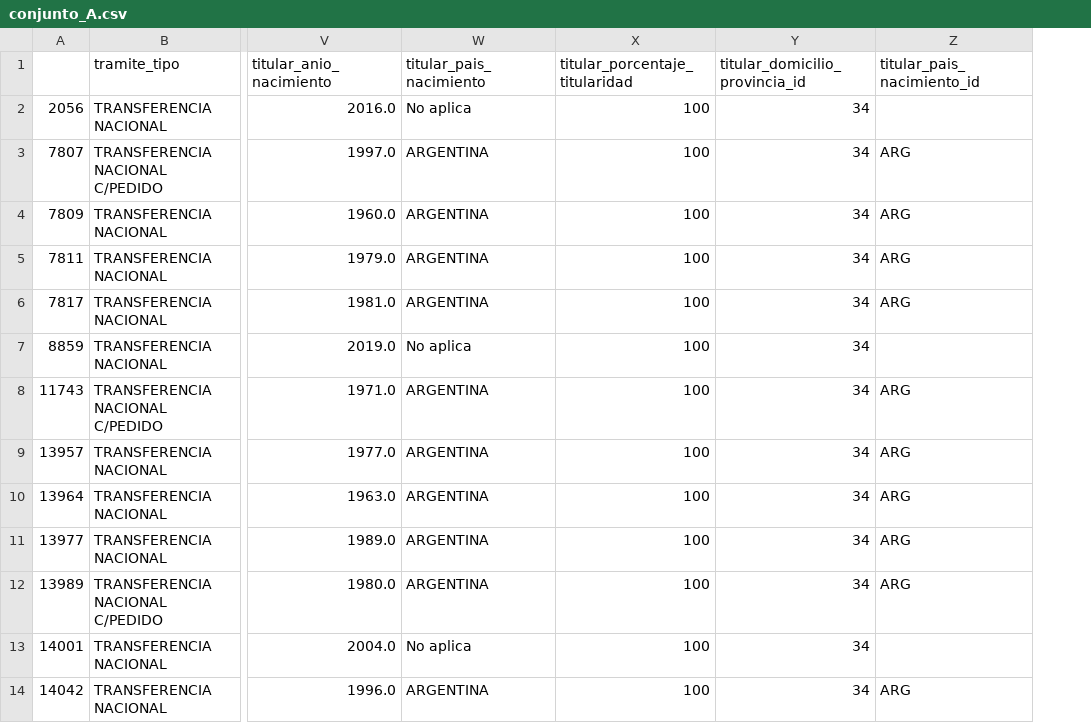
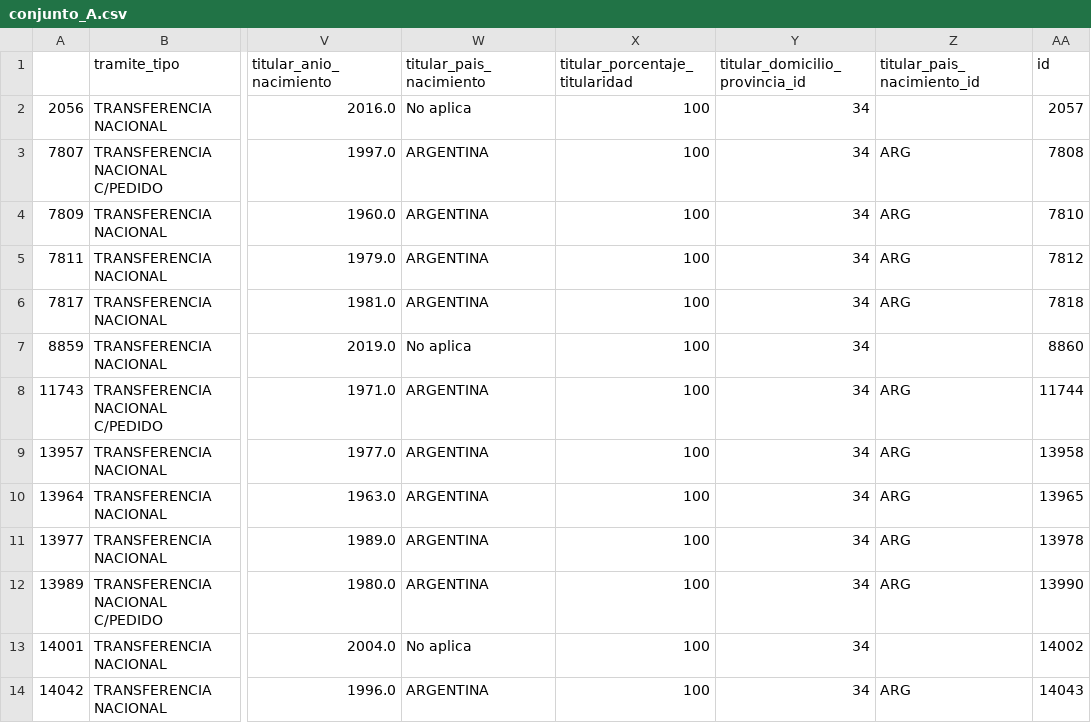
Before and after one commit to Leandro090685/TPCalyx, a CSV file: conjunto_A.csv, drawn as a sheet; only a part is shown, gaps mark what is left out; the diff names each change by its address in the sheet, - before the commit and + after, or states it on an @@ line.

```diff
--- a/conjunto_A.csv
+++ b/conjunto_A.csv
+column AA (id), rows 2-14: 2057 | 7808 | 7810 | 7812 | 7818 | 8860 | 11744 | 13958 | 13965 | 13978 | 13990 | 14002 | 14043
```
Also changed, not shown: conjunto_B.csv, 13 other files.
